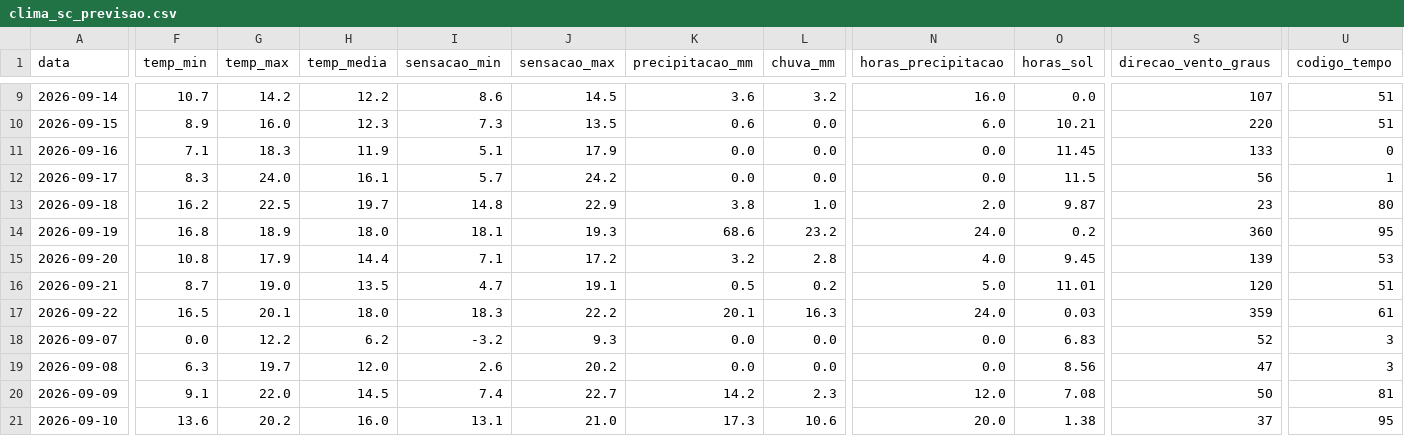
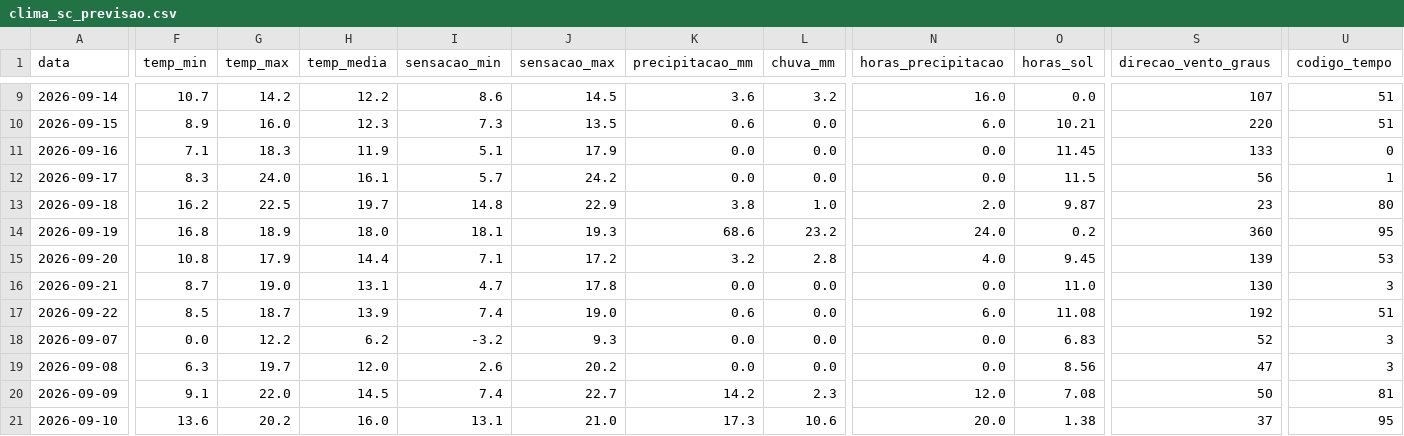
Before and after one commit to augluiz/vcz-site, a CSV file: ceasa_dashboard/dados/clima_sc_previsao.csv, drawn as a sheet; only a part is shown, gaps mark what is left out; the diff covers the shown part only; the diff names each change by its address in the sheet, - before the commit and + after, or states it on an @@ line.

```diff
--- a/ceasa_dashboard/dados/clima_sc_previsao.csv
+++ b/ceasa_dashboard/dados/clima_sc_previsao.csv
-H16 (temp_media): 13.5
+H16 (temp_media): 13.1
-J16 (sensacao_max): 19.1
+J16 (sensacao_max): 17.8
-K16 (precipitacao_mm): 0.5
+K16 (precipitacao_mm): 0.0
-L16 (chuva_mm): 0.2
+L16 (chuva_mm): 0.0
-N16 (horas_precipitacao): 5.0
+N16 (horas_precipitacao): 0.0
-O16 (horas_sol): 11.01
+O16 (horas_sol): 11.0
-S16 (direcao_vento_graus): 120
+S16 (direcao_vento_graus): 130
-U16 (codigo_tempo): 51
+U16 (codigo_tempo): 3
-F17 (temp_min): 16.5
+F17 (temp_min): 8.5
-G17 (temp_max): 20.1
+G17 (temp_max): 18.7
-H17 (temp_media): 18.0
+H17 (temp_media): 13.9
-I17 (sensacao_min): 18.3
+I17 (sensacao_min): 7.4
-J17 (sensacao_max): 22.2
+J17 (sensacao_max): 19.0
-K17 (precipitacao_mm): 20.1
+K17 (precipitacao_mm): 0.6
-L17 (chuva_mm): 16.3
+L17 (chuva_mm): 0.0
-N17 (horas_precipitacao): 24.0
+N17 (horas_precipitacao): 6.0
-O17 (horas_sol): 0.03
+O17 (horas_sol): 11.08
-S17 (direcao_vento_graus): 359
+S17 (direcao_vento_graus): 192
-U17 (codigo_tempo): 61
+U17 (codigo_tempo): 51
```
Also changed, not shown: 51 edited cells elsewhere in this file.
